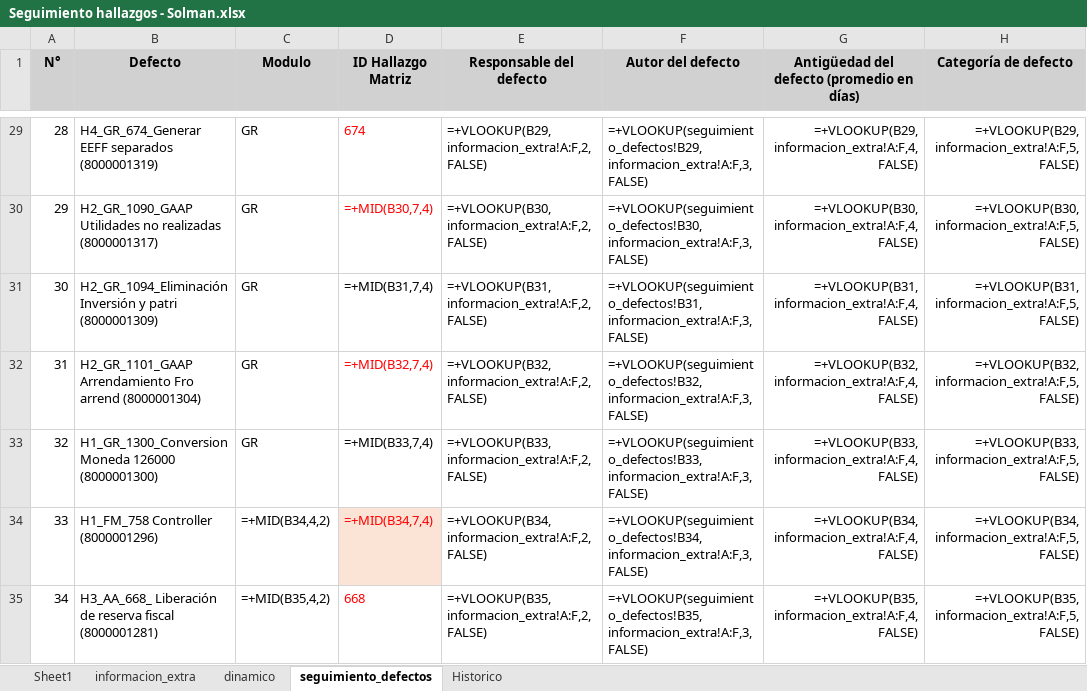
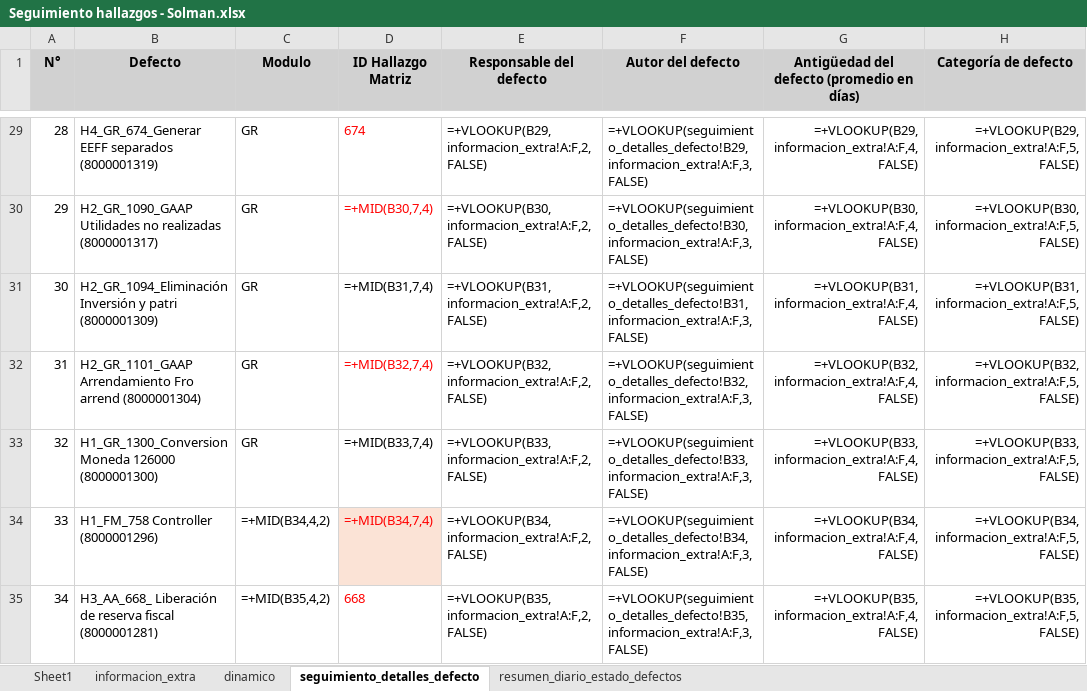
Before and after one commit to JuanTeban/ChatBot-implementation, an Excel workbook: data_store/uploads/Seguimiento hallazgos - Solman.xlsx, sheet seguimiento_detalles_defecto, drawn as a sheet; only a part is shown, gaps mark what is left out; values as stored, in another font and other column widths than the file's, no borders; formulas are shown in place of their values; conditional formats not drawn; the diff covers the shown part only; the diff names each change by its address in the sheet, - before the commit and + after, or states it on an @@ line.

```diff
--- a/data_store/uploads/Seguimiento hallazgos - Solman.xlsx (sheet seguimiento_detalles_defecto)
+++ b/data_store/uploads/Seguimiento hallazgos - Solman.xlsx (sheet seguimiento_detalles_defecto)
-sheet tab: seguimiento_defectos
+sheet tab: seguimiento_detalles_defecto
-sheet tab: Historico
+sheet tab: resumen_diario_estado_defectos
-F29 (Autor del defecto): =+VLOOKUP(seguimiento_defectos!B29,informacion_extra!A:F,3,FALSE)
+F29 (Autor del defecto): =+VLOOKUP(seguimiento_detalles_defecto!B29,informacion_extra!A:F,3,FALSE)
-F30 (Autor del defecto): =+VLOOKUP(seguimiento_defectos!B30,informacion_extra!A:F,3,FALSE)
+F30 (Autor del defecto): =+VLOOKUP(seguimiento_detalles_defecto!B30,informacion_extra!A:F,3,FALSE)
-F31 (Autor del defecto): =+VLOOKUP(seguimiento_defectos!B31,informacion_extra!A:F,3,FALSE)
+F31 (Autor del defecto): =+VLOOKUP(seguimiento_detalles_defecto!B31,informacion_extra!A:F,3,FALSE)
-F32 (Autor del defecto): =+VLOOKUP(seguimiento_defectos!B32,informacion_extra!A:F,3,FALSE)
+F32 (Autor del defecto): =+VLOOKUP(seguimiento_detalles_defecto!B32,informacion_extra!A:F,3,FALSE)
-F33 (Autor del defecto): =+VLOOKUP(seguimiento_defectos!B33,informacion_extra!A:F,3,FALSE)
+F33 (Autor del defecto): =+VLOOKUP(seguimiento_detalles_defecto!B33,informacion_extra!A:F,3,FALSE)
-F34 (Autor del defecto): =+VLOOKUP(seguimiento_defectos!B34,informacion_extra!A:F,3,FALSE)
+F34 (Autor del defecto): =+VLOOKUP(seguimiento_detalles_defecto!B34,informacion_extra!A:F,3,FALSE)
-F35 (Autor del defecto): =+VLOOKUP(seguimiento_defectos!B35,informacion_extra!A:F,3,FALSE)
+F35 (Autor del defecto): =+VLOOKUP(seguimiento_detalles_defecto!B35,informacion_extra!A:F,3,FALSE)
```
Also changed, not shown: 63 edited cells elsewhere in this sheet, 23 other files.
